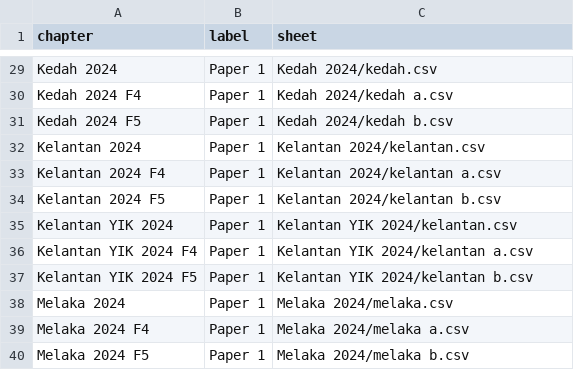
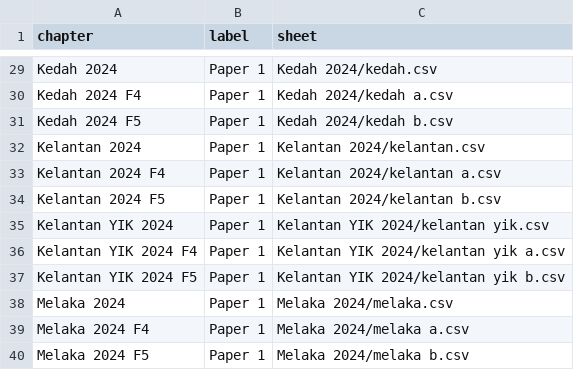
Before and after one commit to nobody0619/SPM-SC, a CSV file: Chapters.csv, drawn as a sheet; only a part is shown, gaps mark what is left out.

Commit message:
Add files via upload

```diff
--- a/Chapters.csv
+++ b/Chapters.csv
@@ -34,5 +34,5 @@ Kelantan 2024 F4,Paper 1,Kelantan 2024/kelantan a.csv
 Kelantan 2024 F5,Paper 1,Kelantan 2024/kelantan b.csv
-Kelantan YIK 2024,Paper 1,Kelantan YIK 2024/kelantan.csv
-Kelantan YIK 2024 F4,Paper 1,Kelantan YIK 2024/kelantan a.csv
-Kelantan YIK 2024 F5,Paper 1,Kelantan YIK 2024/kelantan b.csv
+Kelantan YIK 2024,Paper 1,Kelantan YIK 2024/kelantan yik.csv
+Kelantan YIK 2024 F4,Paper 1,Kelantan YIK 2024/kelantan yik a.csv
+Kelantan YIK 2024 F5,Paper 1,Kelantan YIK 2024/kelantan yik b.csv
 Melaka 2024,Paper 1,Melaka 2024/melaka.csv
```
